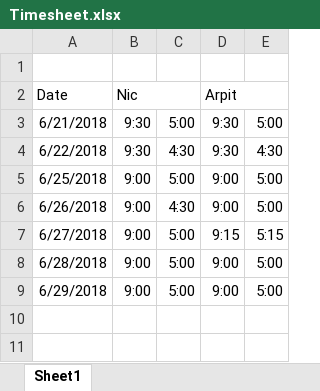
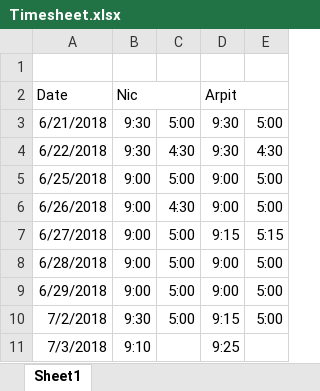
Before and after one commit to nhcha6/MersProject, an Excel workbook: Timesheet.xlsx, sheet Sheet1, drawn as a sheet; values as stored, in another font and other column widths than the file's, no borders; the diff names each change by its address in the sheet, - before the commit and + after, or states it on an @@ line.

Commit message:
updated timesheet for monday

```diff
--- a/Timesheet.xlsx (sheet Sheet1)
+++ b/Timesheet.xlsx (sheet Sheet1)
+row 10: 7/2/2018 | 9:30 | 5:00 | 9:15 | 5:00
+row 11: 7/3/2018 | 9:10 |  | 9:25
```
